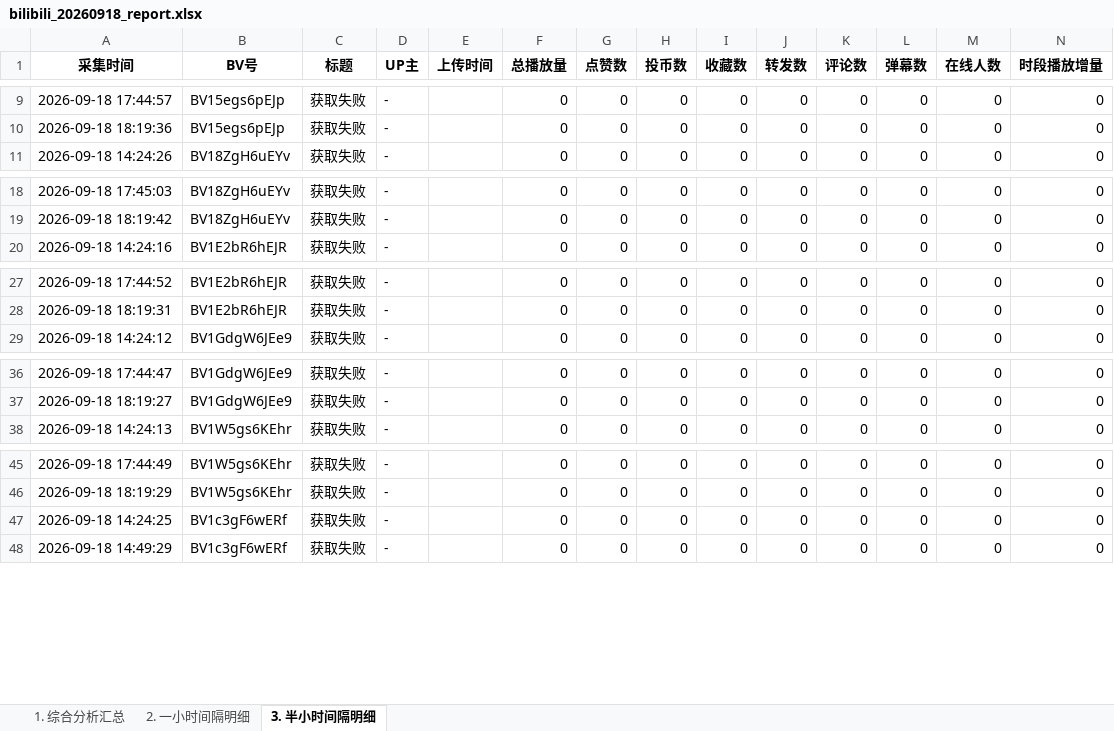
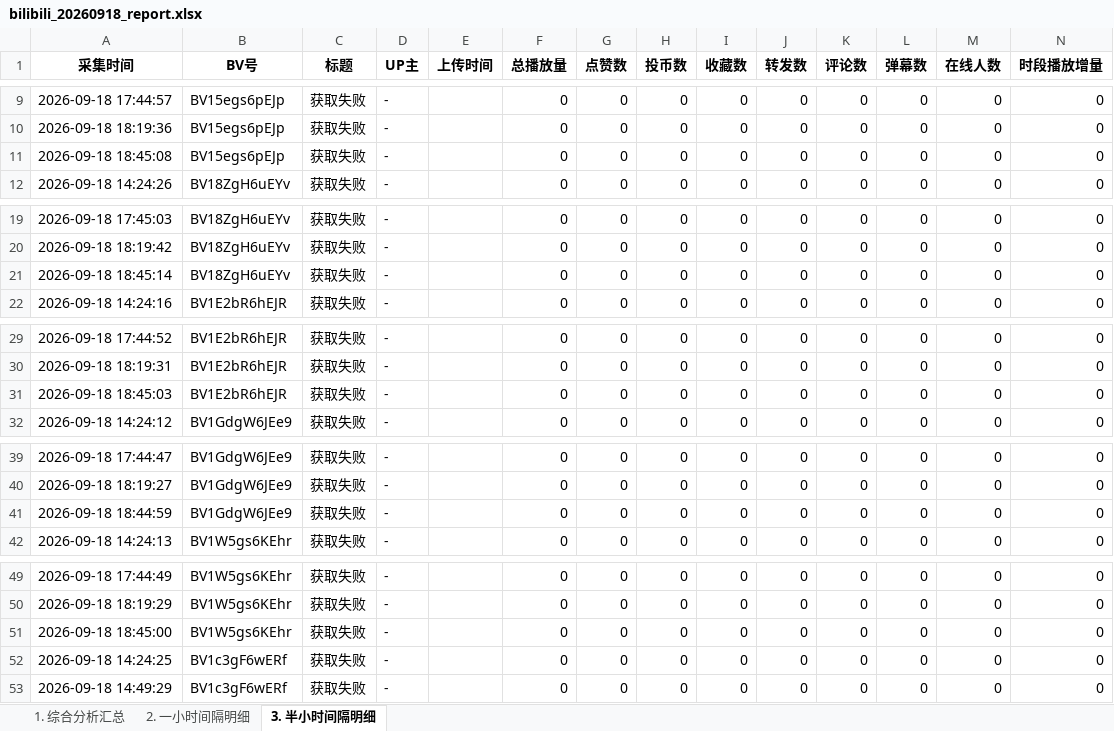
Before and after one commit to anqideng1987/bilibili-dashboard, an Excel workbook: bilibili_20260918_report.xlsx, sheet 3. 半小时间隔明细, drawn as a sheet; only a part is shown, gaps mark what is left out; values as stored, in another font and other column widths than the file's, no borders; the diff covers the shown part only; the diff names each change by its address in the sheet, - before the commit and + after, or states it on an @@ line.

```diff
--- a/bilibili_20260918_report.xlsx (sheet 3. 半小时间隔明细)
+++ b/bilibili_20260918_report.xlsx (sheet 3. 半小时间隔明细)
+row 11: 2026-09-18 18:45:08 | BV15egs6pEJp | 获取失败 | - |  | 0 | 0 | 0 | 0 | 0 | 0 | 0 | 0 | 0
+row 21: 2026-09-18 18:45:14 | BV18ZgH6uEYv | 获取失败 | - |  | 0 | 0 | 0 | 0 | 0 | 0 | 0 | 0 | 0
+row 31: 2026-09-18 18:45:03 | BV1E2bR6hEJR | 获取失败 | - |  | 0 | 0 | 0 | 0 | 0 | 0 | 0 | 0 | 0
+row 41: 2026-09-18 18:44:59 | BV1GdgW6JEe9 | 获取失败 | - |  | 0 | 0 | 0 | 0 | 0 | 0 | 0 | 0 | 0
+row 51: 2026-09-18 18:45:00 | BV1W5gs6KEhr | 获取失败 | - |  | 0 | 0 | 0 | 0 | 0 | 0 | 0 | 0 | 0
```
Also changed, not shown: 7 added rows elsewhere in this sheet, sheet 2. 一小时间隔明细.
